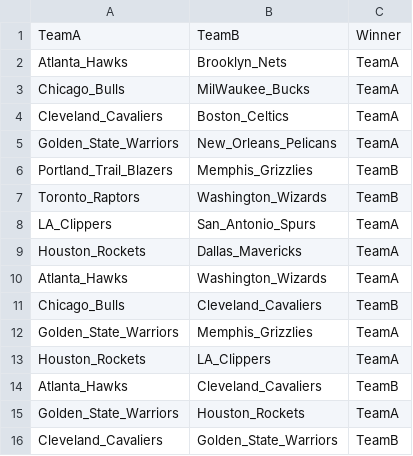
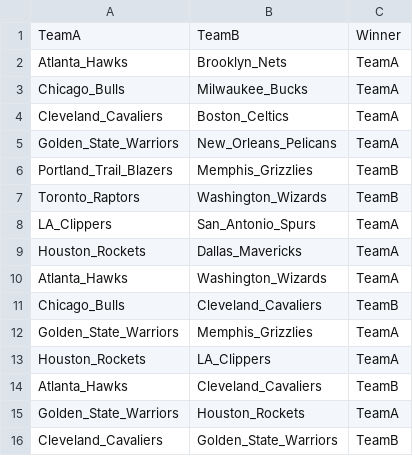
Before and after one commit to MaloneRobert/BasketballPredictor, a CSV file: Playoff_Matchups/Playoff_14-15.csv, drawn as a sheet.

Commit message:
Damn W

```diff
--- a/Playoff_Matchups/Playoff_14-15.csv
+++ b/Playoff_Matchups/Playoff_14-15.csv
@@ -2,3 +2,3 @@ TeamA,TeamB,Winner
 Atlanta_Hawks,Brooklyn_Nets,TeamA
-Chicago_Bulls,MilWaukee_Bucks,TeamA
+Chicago_Bulls,Milwaukee_Bucks,TeamA
 Cleveland_Cavaliers,Boston_Celtics,TeamA
```
